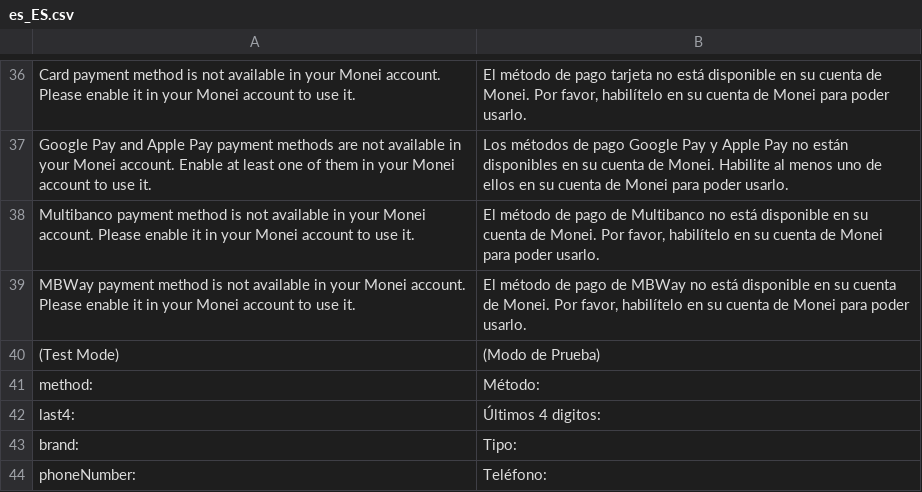
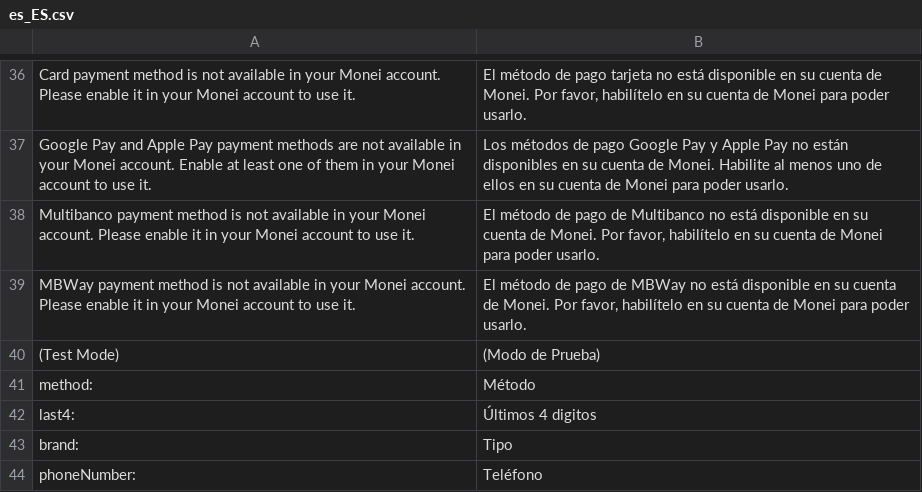
Before and after one commit to MONEI/MONEI-AdobeCommerce-Magento2, a CSV file: i18n/es_ES.csv, drawn as a sheet; only a part is shown, gaps mark what is left out.

```diff
--- a/i18n/es_ES.csv
+++ b/i18n/es_ES.csv
@@ -40,5 +40,5 @@
 "(Test Mode)","(Modo de Prueba)"
-"method:","Método:"
-"last4:","Últimos 4 digitos:"
-"brand:","Tipo:"
-"phoneNumber:","Teléfono:"
+"method:","Método"
+"last4:","Últimos 4 digitos"
+"brand:","Tipo"
+"phoneNumber:","Teléfono"
```
Also changed, not shown: i18n/en_US.csv, 2 other files.
